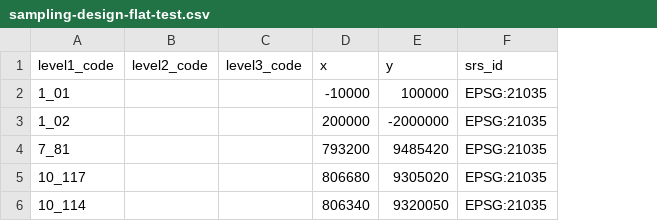
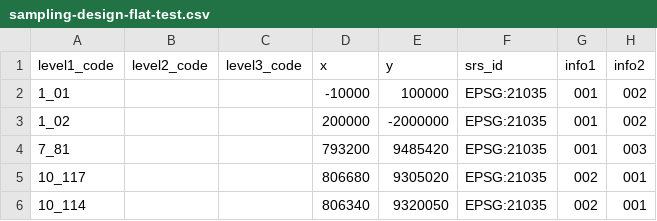
Before and after one commit to openforis/collect, a CSV file: collect-core/src/it/resources/sampling-design-flat-test.csv, drawn as a sheet; the diff names each change by its address in the sheet, - before the commit and + after, or states it on an @@ line.

Commit message:
Extra info in sampling design table

```diff
--- a/collect-core/src/it/resources/sampling-design-flat-test.csv
+++ b/collect-core/src/it/resources/sampling-design-flat-test.csv
+column G (info1), rows 2-6: 001 | 001 | 001 | 002 | 002
+column H (info2), rows 2-6: 002 | 002 | 003 | 001 | 001
```
Also changed, not shown: 24 other files.
